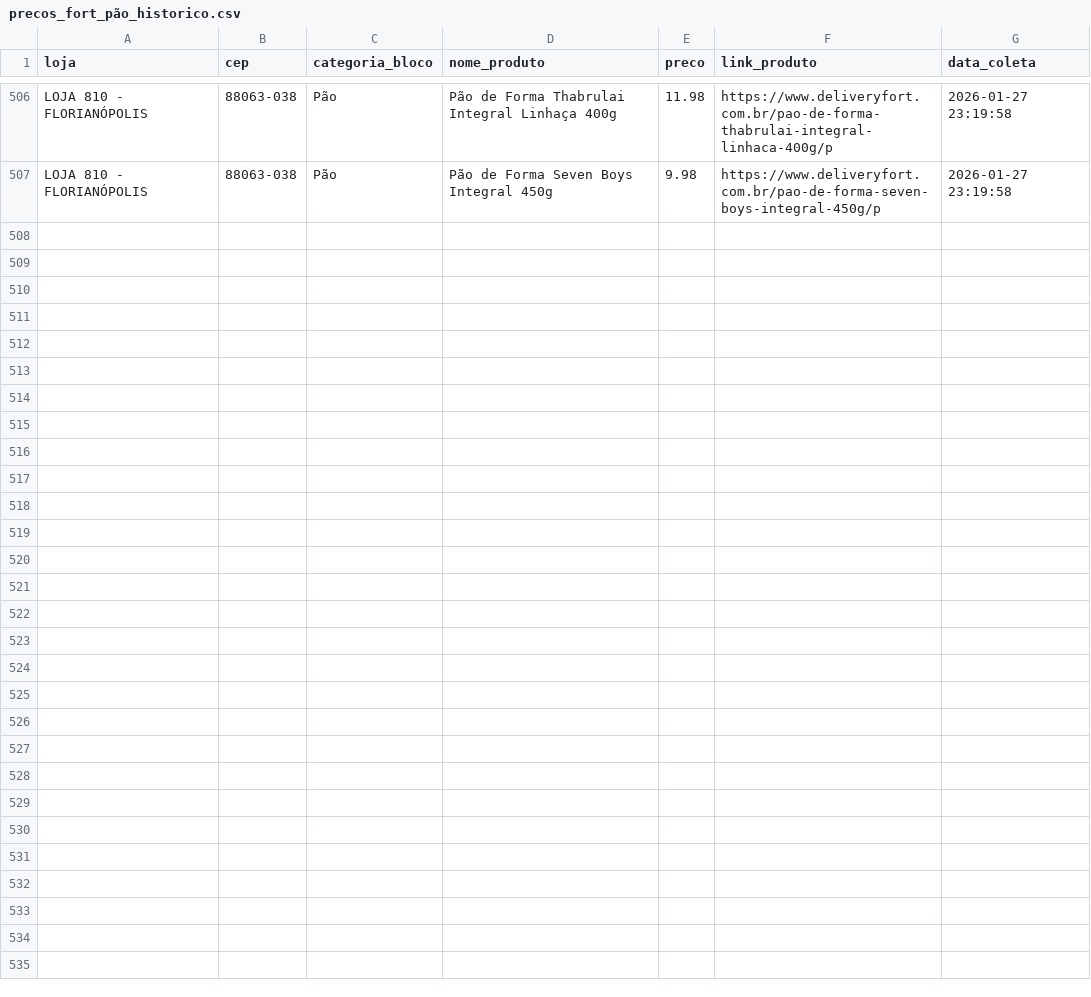
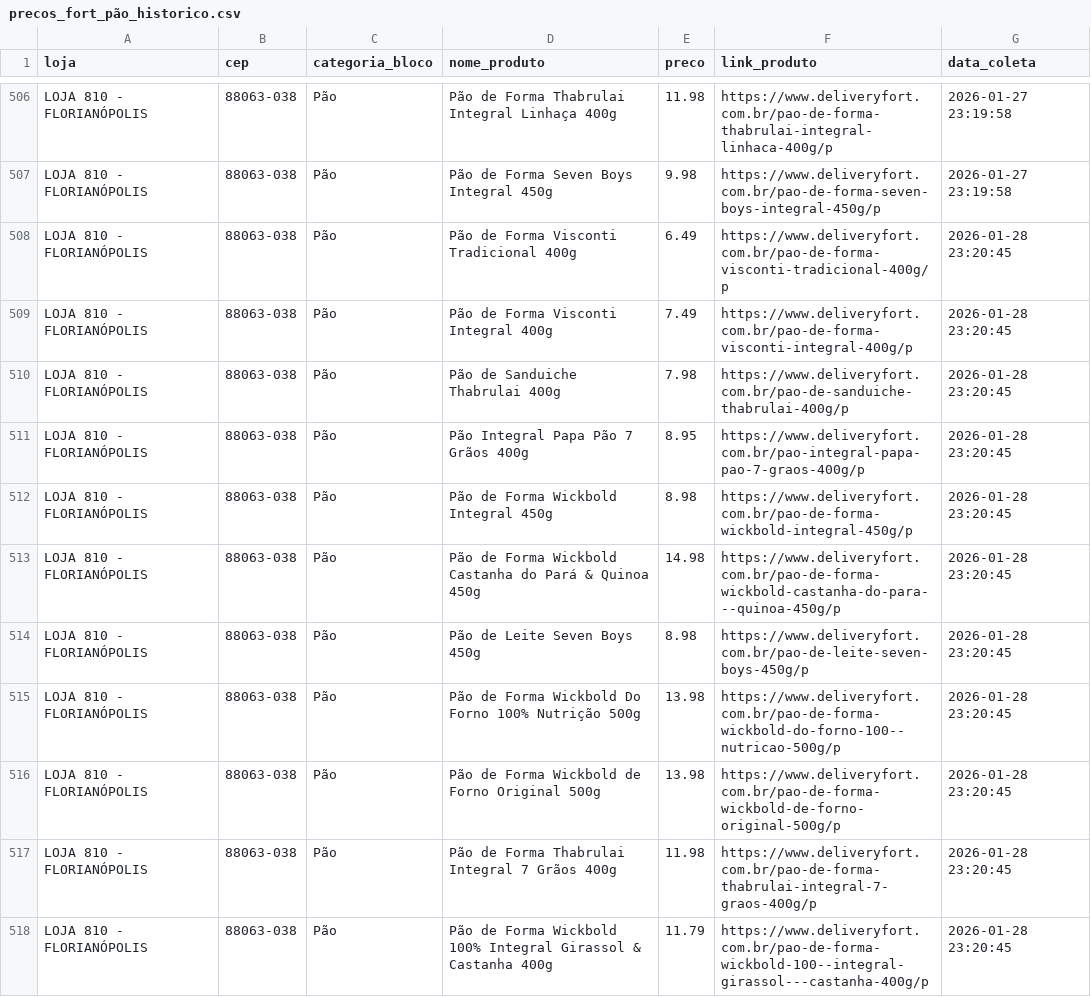
Before and after one commit to andreromaooliveira90/PROJETO_PRECOS_FORT, a CSV file: data/raw/precos_fort_pão_historico.csv, drawn as a sheet; only a part is shown, gaps mark what is left out; the diff covers the shown part only; the diff names each change by its address in the sheet, - before the commit and + after, or states it on an @@ line.

```diff
--- a/data/raw/precos_fort_pão_historico.csv
+++ b/data/raw/precos_fort_pão_historico.csv
+row 508: LOJA 810 - FLORIANÓPOLIS | 88063-038 | Pão | Pão de Forma Visconti Tradicional 400g | 6.49 | https://www.deliveryfort.com.br/pao-de-forma-visconti-tradicional-400g/p | 2026-01-28 23:20:45
+row 509: LOJA 810 - FLORIANÓPOLIS | 88063-038 | Pão | Pão de Forma Visconti Integral 400g | 7.49 | https://www.deliveryfort.com.br/pao-de-forma-visconti-integral-400g/p | 2026-01-28 23:20:45
+row 510: LOJA 810 - FLORIANÓPOLIS | 88063-038 | Pão | Pão de Sanduiche Thabrulai 400g | 7.98 | https://www.deliveryfort.com.br/pao-de-sanduiche-thabrulai-400g/p | 2026-01-28 23:20:45
+row 511: LOJA 810 - FLORIANÓPOLIS | 88063-038 | Pão | Pão Integral Papa Pão 7 Grãos 400g | 8.95 | https://www.deliveryfort.com.br/pao-integral-papa-pao-7-graos-400g/p | 2026-01-28 23:20:45
+row 512: LOJA 810 - FLORIANÓPOLIS | 88063-038 | Pão | Pão de Forma Wickbold Integral 450g | 8.98 | https://www.deliveryfort.com.br/pao-de-forma-wickbold-integral-450g/p | 2026-01-28 23:20:45
+row 513: LOJA 810 - FLORIANÓPOLIS | 88063-038 | Pão | Pão de Forma Wickbold Castanha do Pará & Quinoa 450g | 14.98 | https://www.deliveryfort.com.br/pao-de-forma-wickbold-castanha-do-para---quinoa-450g/p | 2026-01-28 23:20:45
+row 514: LOJA 810 - FLORIANÓPOLIS | 88063-038 | Pão | Pão de Leite Seven Boys 450g | 8.98 | https://www.deliveryfort.com.br/pao-de-leite-seven-boys-450g/p | 2026-01-28 23:20:45
+row 515: LOJA 810 - FLORIANÓPOLIS | 88063-038 | Pão | Pão de Forma Wickbold Do Forno 100% Nutrição 500g | 13.98 | https://www.deliveryfort.com.br/pao-de-forma-wickbold-do-forno-100--nutricao-500g/p | 2026-01-28 23:20:45
+row 516: LOJA 810 - FLORIANÓPOLIS | 88063-038 | Pão | Pão de Forma Wickbold de Forno Original 500g | 13.98 | https://www.deliveryfort.com.br/pao-de-forma-wickbold-de-forno-original-500g/p | 2026-01-28 23:20:45
+row 517: LOJA 810 - FLORIANÓPOLIS | 88063-038 | Pão | Pão de Forma Thabrulai Integral 7 Grãos 400g | 11.98 | https://www.deliveryfort.com.br/pao-de-forma-thabrulai-integral-7-graos-400g/p | 2026-01-28 23:20:45
+row 518: LOJA 810 - FLORIANÓPOLIS | 88063-038 | Pão | Pão de Forma Wickbold 100% Integral Girassol & Castanha 400g | 11.79 | https://www.deliveryfort.com.br/pao-de-forma-wickbold-100--integral-girassol---castanha-400g/p | 2026-01-28 23:20:45
```
Also changed, not shown: 11 added rows elsewhere in this file, data/raw/precos_fort_arroz_historico.csv, data/raw/precos_fort_café_500g_historico.csv, 11 other files.
